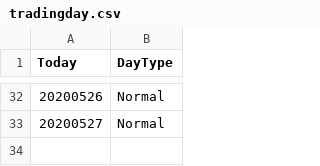
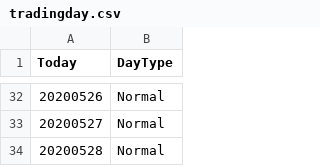
Before and after one commit to rkkreisel/ModelTrader, a CSV file: data/tradingday.csv, drawn as a sheet; only a part is shown, gaps mark what is left out.

Commit message:
sync

```diff
--- a/data/tradingday.csv
+++ b/data/tradingday.csv
@@ -33 +33,2 @@
 20200527,Normal
+20200528,Normal
```
